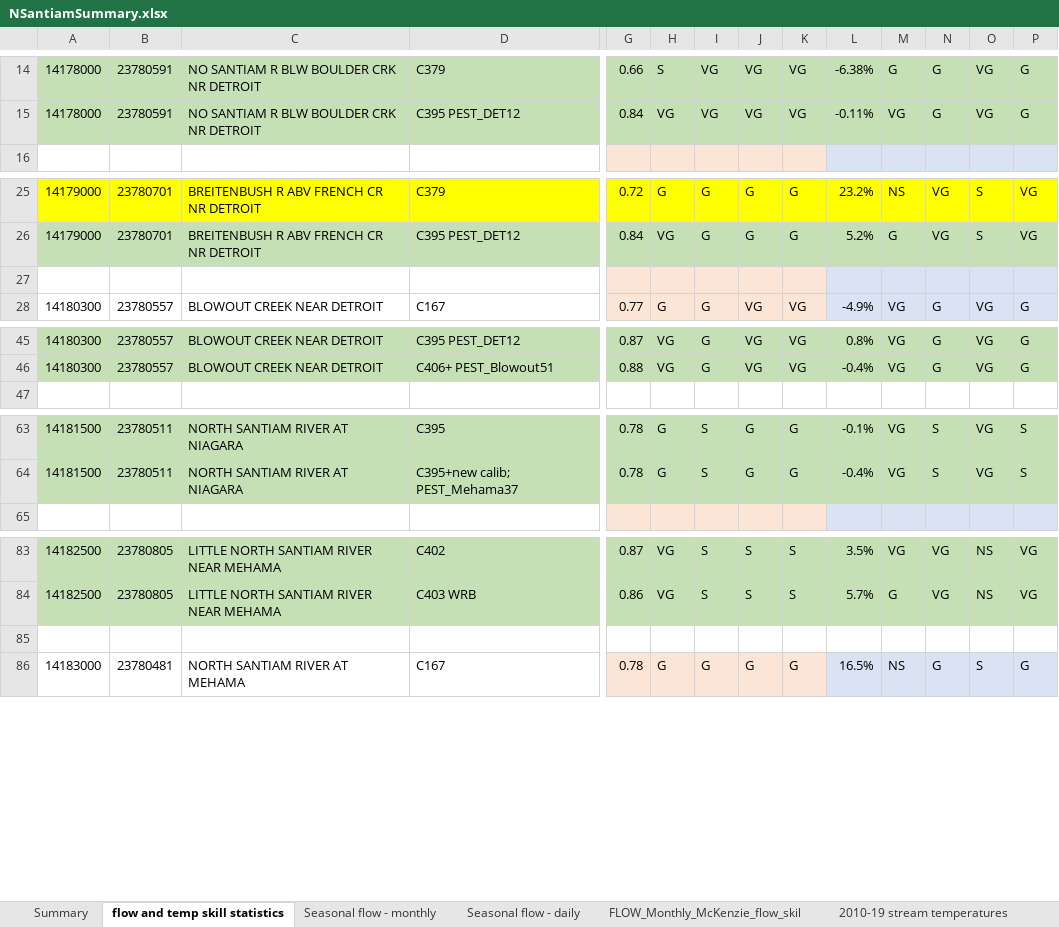
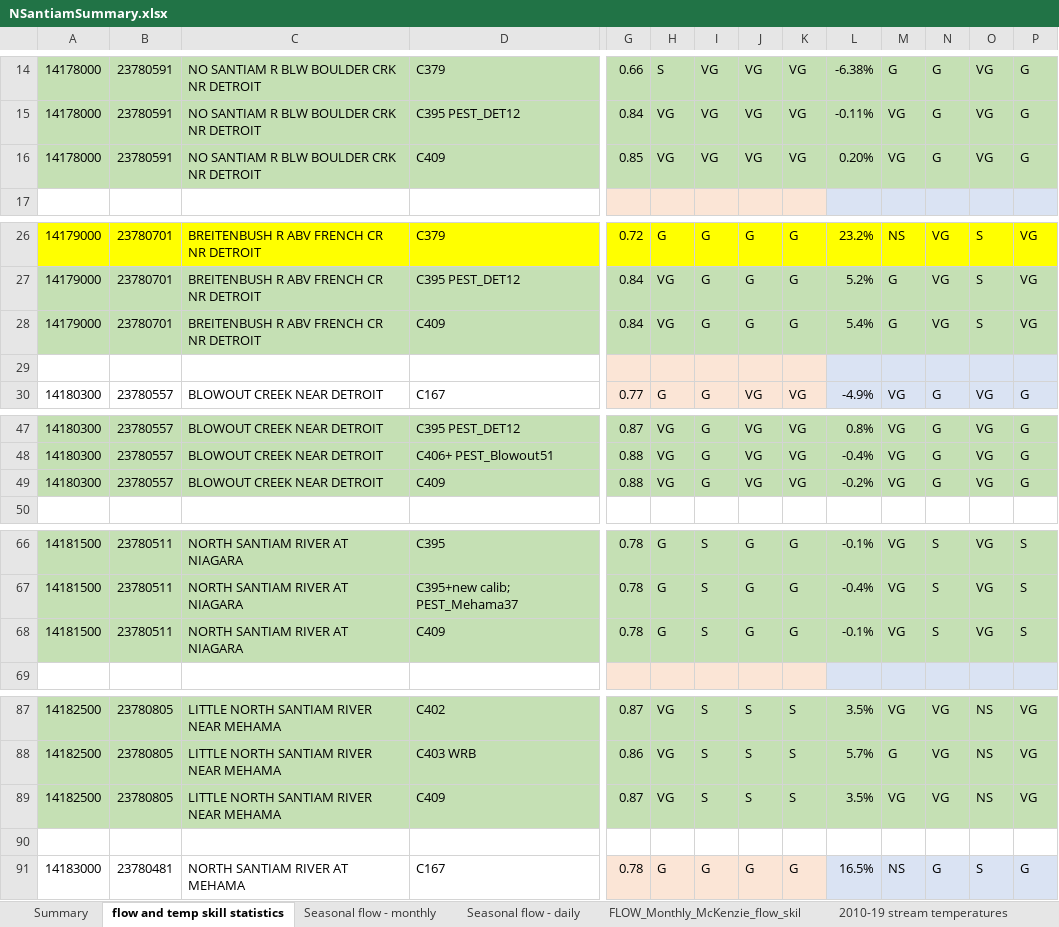
Before and after one commit to DavidConklin1947/CW3M, an Excel workbook: DataCW3M/SkillAssessment/NSantiamSummary.xlsx, sheet flow and temp skill statistics, drawn as a sheet; only a part is shown, gaps mark what is left out; values as stored, in another font and other column widths than the file's, no borders; rows hold the shown columns only; the diff covers the shown part only; the diff names each change by its address in the sheet, - before the commit and + after, or states it on an @@ line.

Commit message:
Add calibration and validation information to the North Santiam basin section.

```diff
--- a/DataCW3M/SkillAssessment/NSantiamSummary.xlsx (sheet flow and temp skill statistics)
+++ b/DataCW3M/SkillAssessment/NSantiamSummary.xlsx (sheet flow and temp skill statistics)
+row 16: 14178000 | 23780591 | NO SANTIAM R BLW BOULDER CRK NR DETROIT | C409 | 0.85 | VG | VG | VG | VG | 0.20% | VG | G | VG | G
+row 28: 14179000 | 23780701 | BREITENBUSH R ABV FRENCH CR NR DETROIT | C409 | 0.84 | VG | G | G | G | 5.4% | G | VG | S | VG
+row 49: 14180300 | 23780557 | BLOWOUT CREEK NEAR DETROIT | C409 | 0.88 | VG | G | VG | VG | -0.2% | VG | G | VG | G
+row 68: 14181500 | 23780511 | NORTH SANTIAM RIVER AT NIAGARA | C409 | 0.78 | G | S | G | G | -0.1% | VG | S | VG | S
+row 89: 14182500 | 23780805 | LITTLE NORTH SANTIAM RIVER NEAR MEHAMA | C409 | 0.87 | VG | S | S | S | 3.5% | VG | VG | NS | VG
```
Also changed, not shown: 5 added rows and 3 edited cells elsewhere in this sheet, formulas that keep their value, DataCW3M/CW3MdigitalHandbook/HBVCALIBandGages.xlsx, DataCW3M/RegressionTesting/CW3M_McKenzie.xlsx, 4 other files.
